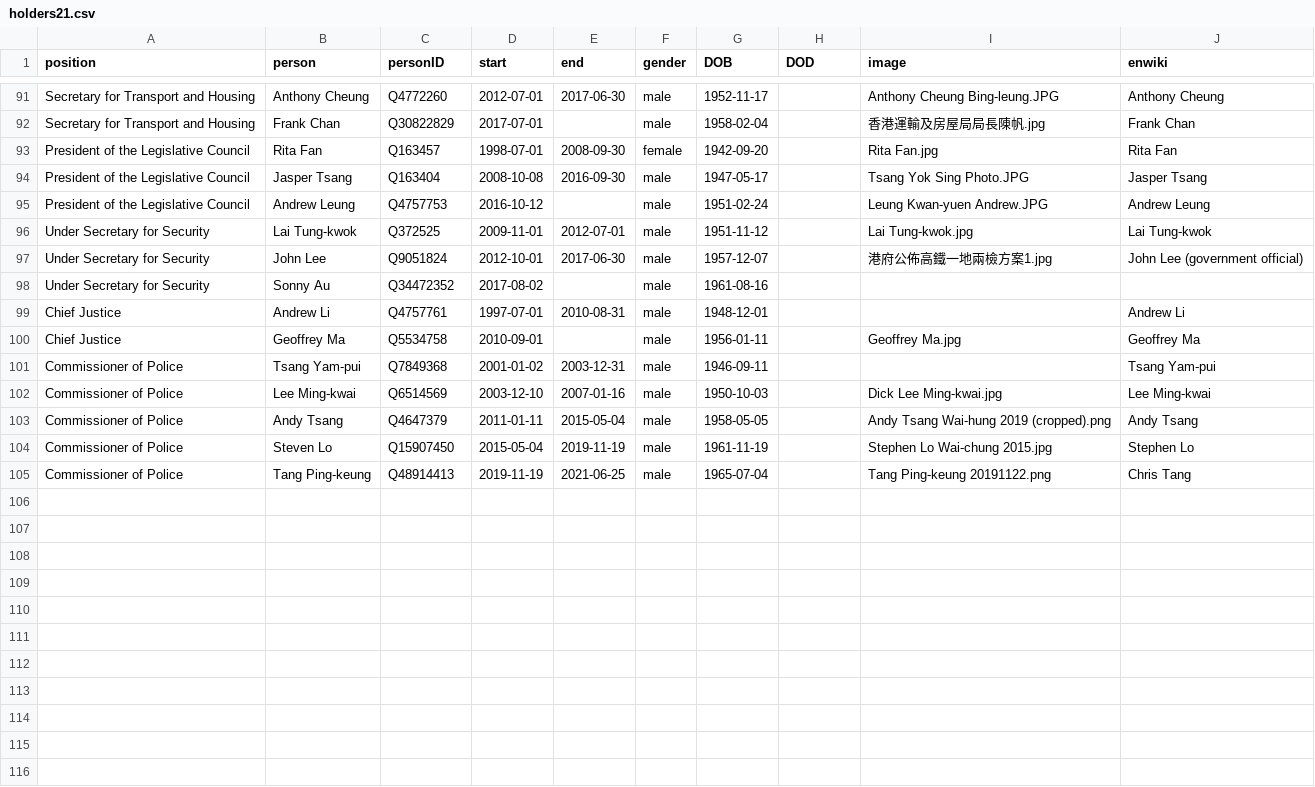
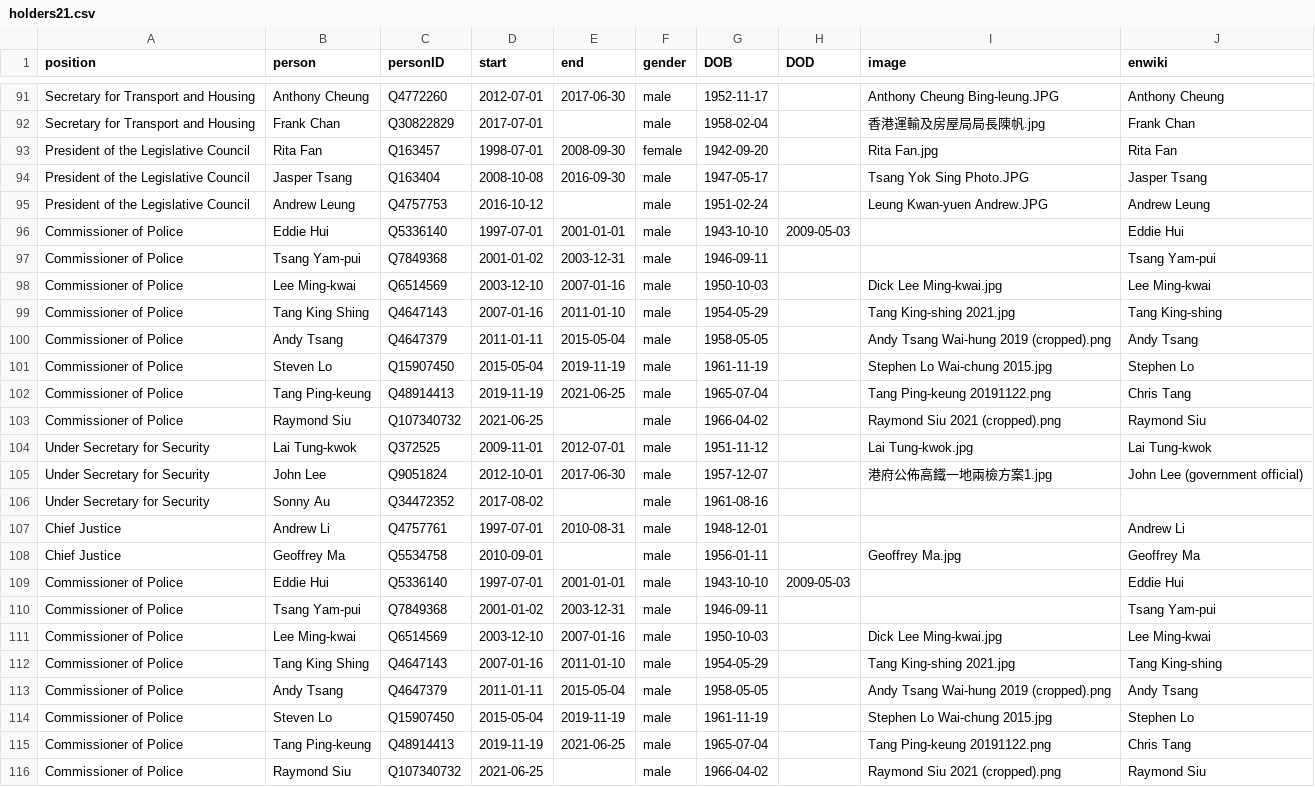
Before and after one commit to every-politician-scrapers/hong-kong, a CSV file: html/holders21.csv, drawn as a sheet; only a part is shown, gaps mark what is left out; the diff names each change by its address in the sheet, - before the commit and + after, or states it on an @@ line.

```diff
--- a/html/holders21.csv
+++ b/html/holders21.csv
+row 96: Commissioner of Police | Eddie Hui | Q5336140 | 1997-07-01 | 2001-01-01 | male | 1943-10-10 | 2009-05-03 |  | Eddie Hui
+row 97: Commissioner of Police | Tsang Yam-pui | Q7849368 | 2001-01-02 | 2003-12-31 | male | 1946-09-11 |  |  | Tsang Yam-pui
+row 98: Commissioner of Police | Lee Ming-kwai | Q6514569 | 2003-12-10 | 2007-01-16 | male | 1950-10-03 |  | Dick Lee Ming-kwai.jpg | Lee Ming-kwai
+row 99: Commissioner of Police | Tang King Shing | Q4647143 | 2007-01-16 | 2011-01-10 | male | 1954-05-29 |  | Tang King-shing 2021.jpg | Tang King-shing
+row 100: Commissioner of Police | Andy Tsang | Q4647379 | 2011-01-11 | 2015-05-04 | male | 1958-05-05 |  | Andy Tsang Wai-hung 2019 (cropped).png | Andy Tsang
+row 101: Commissioner of Police | Steven Lo | Q15907450 | 2015-05-04 | 2019-11-19 | male | 1961-11-19 |  | Stephen Lo Wai-chung 2015.jpg | Stephen Lo
+row 102: Commissioner of Police | Tang Ping-keung | Q48914413 | 2019-11-19 | 2021-06-25 | male | 1965-07-04 |  | Tang Ping-keung 20191122.png | Chris Tang
+row 103: Commissioner of Police | Raymond Siu | Q107340732 | 2021-06-25 |  | male | 1966-04-02 |  | Raymond Siu 2021 (cropped).png | Raymond Siu
+row 109: Commissioner of Police | Eddie Hui | Q5336140 | 1997-07-01 | 2001-01-01 | male | 1943-10-10 | 2009-05-03 |  | Eddie Hui
+row 112: Commissioner of Police | Tang King Shing | Q4647143 | 2007-01-16 | 2011-01-10 | male | 1954-05-29 |  | Tang King-shing 2021.jpg | Tang King-shing
+row 116: Commissioner of Police | Raymond Siu | Q107340732 | 2021-06-25 |  | male | 1966-04-02 |  | Raymond Siu 2021 (cropped).png | Raymond Siu
```
Also changed, not shown: html/current.csv, html/positions.csv, 1 other file.
